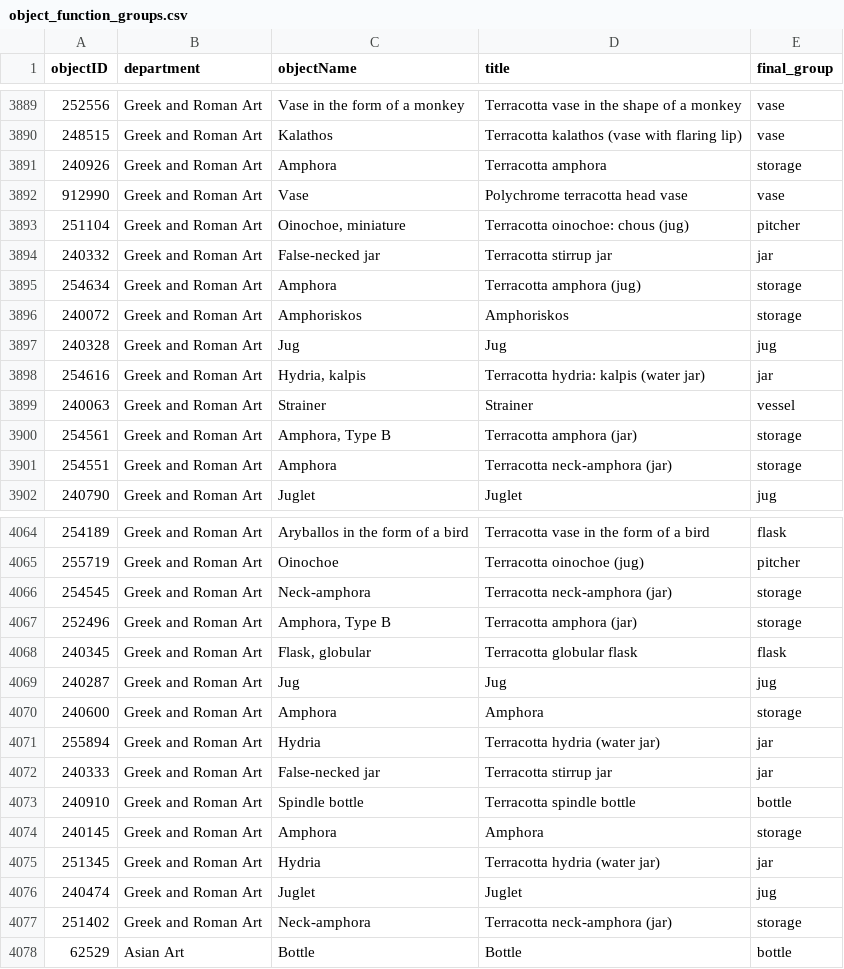
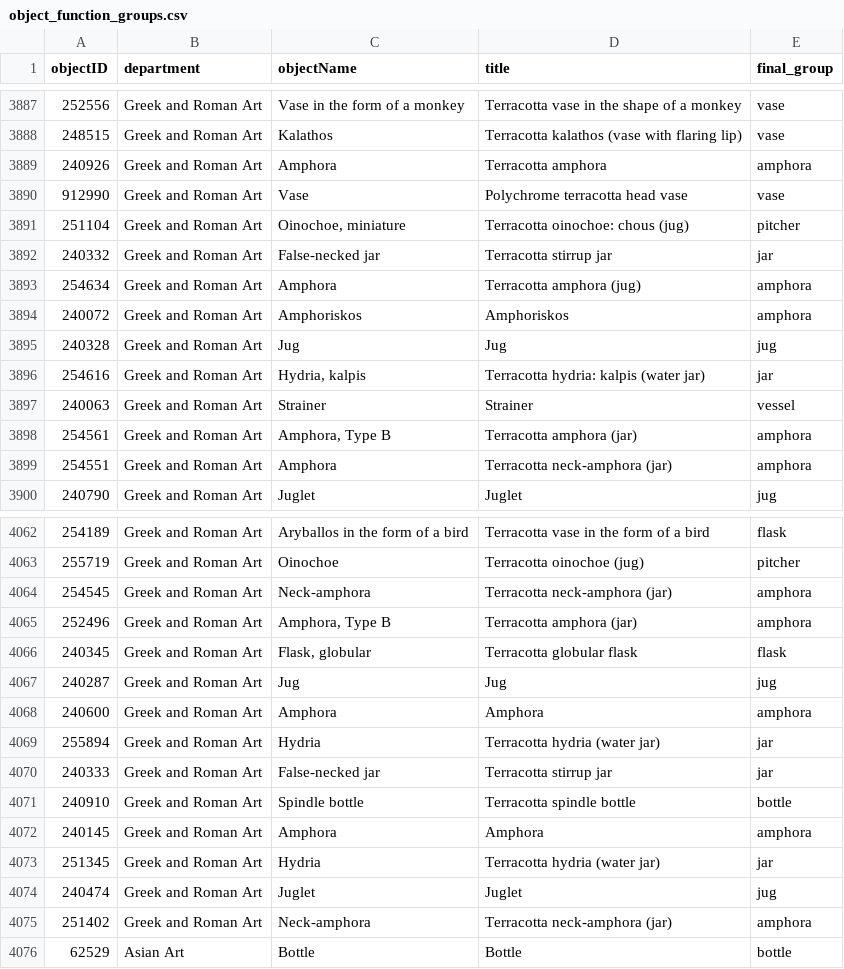
Before and after one commit to oliviakasmin/okasmin-parsons-thesis-2026, a CSV file: format_data/object_function_groups.csv, drawn as a sheet; only a part is shown, gaps mark what is left out; the diff covers the shown part only.

Commit message:
small update to function groups

```diff
--- a/format_data/object_function_groups.csv
+++ b/format_data/object_function_groups.csv
@@ -3890,3 +3888,3 @@ objectID,department,objectName,title,final_group
 248515,Greek and Roman Art,Kalathos,Terracotta kalathos (vase with flaring lip),vase
-240926,Greek and Roman Art,Amphora,Terracotta amphora,storage
+240926,Greek and Roman Art,Amphora,Terracotta amphora,amphora
 912990,Greek and Roman Art,Vase,Polychrome terracotta head vase,vase
@@ -3894,4 +3892,4 @@ objectID,department,objectName,title,final_group
 240332,Greek and Roman Art,False-necked jar,Terracotta stirrup jar,jar
-254634,Greek and Roman Art,Amphora,Terracotta amphora (jug),storage
-240072,Greek and Roman Art,Amphoriskos,Amphoriskos,storage
+254634,Greek and Roman Art,Amphora,Terracotta amphora (jug),amphora
+240072,Greek and Roman Art,Amphoriskos,Amphoriskos,amphora
 240328,Greek and Roman Art,Jug,Jug,jug
@@ -3899,4 +3897,4 @@ objectID,department,objectName,title,final_group
 240063,Greek and Roman Art,Strainer,Strainer,vessel
-254561,Greek and Roman Art,"Amphora, Type B",Terracotta amphora (jar),storage
-254551,Greek and Roman Art,Amphora,Terracotta neck-amphora (jar),storage
+254561,Greek and Roman Art,"Amphora, Type B",Terracotta amphora (jar),amphora
+254551,Greek and Roman Art,Amphora,Terracotta neck-amphora (jar),amphora
 240790,Greek and Roman Art,Juglet,Juglet,jug
@@ -4065,7 +4063,7 @@ objectID,department,objectName,title,final_group
 255719,Greek and Roman Art,Oinochoe,Terracotta oinochoe (jug),pitcher
-254545,Greek and Roman Art,Neck-amphora,Terracotta neck-amphora (jar),storage
-252496,Greek and Roman Art,"Amphora, Type B",Terracotta amphora (jar),storage
+254545,Greek and Roman Art,Neck-amphora,Terracotta neck-amphora (jar),amphora
+252496,Greek and Roman Art,"Amphora, Type B",Terracotta amphora (jar),amphora
 240345,Greek and Roman Art,"Flask, globular",Terracotta globular flask,flask
 240287,Greek and Roman Art,Jug,Jug,jug
-240600,Greek and Roman Art,Amphora,Amphora,storage
+240600,Greek and Roman Art,Amphora,Amphora,amphora
 255894,Greek and Roman Art,Hydria,Terracotta hydria (water jar),jar
@@ -4073,6 +4071,6 @@ objectID,department,objectName,title,final_group
 240910,Greek and Roman Art,Spindle bottle,Terracotta spindle bottle,bottle
-240145,Greek and Roman Art,Amphora,Amphora,storage
+240145,Greek and Roman Art,Amphora,Amphora,amphora
 251345,Greek and Roman Art,Hydria,Terracotta hydria (water jar),jar
 240474,Greek and Roman Art,Juglet,Juglet,jug
-251402,Greek and Roman Art,Neck-amphora,Terracotta neck-amphora (jar),storage
+251402,Greek and Roman Art,Neck-amphora,Terracotta neck-amphora (jar),amphora
 62529,Asian Art,Bottle,Bottle,bottle
```
Also changed, not shown: 3 removed rows and 148 edited cells elsewhere in this file, 7 other files.
